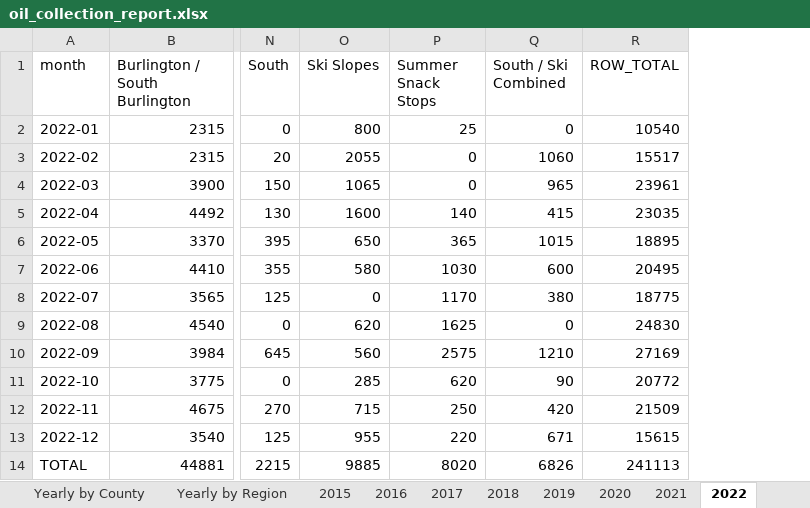
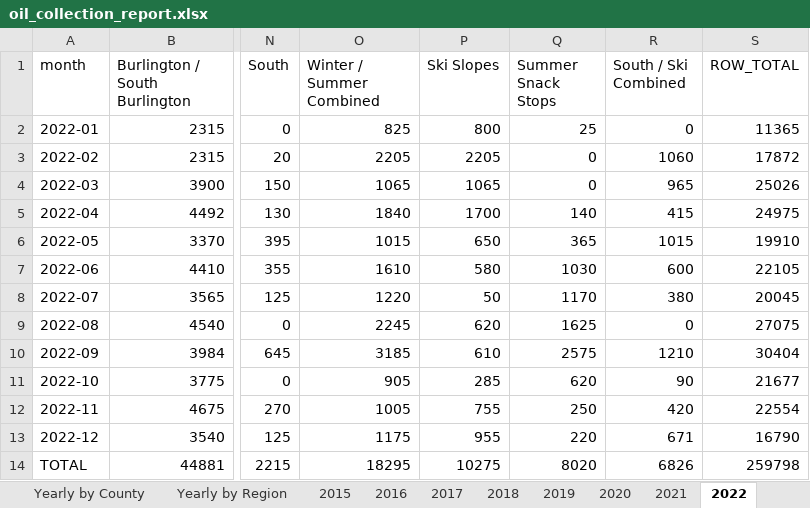
Before and after one commit to burnssargent-eng/blackbear_dashboard, an Excel workbook: oil_collection_report.xlsx, sheet 2022, drawn as a sheet; only a part is shown, gaps mark what is left out; values as stored, in another font and other column widths than the file's, no borders; addresses are those after the commit; the diff names each change by its address in the sheet, - before the commit and + after, or states it on an @@ line.

```diff
--- a/oil_collection_report.xlsx (sheet 2022)
+++ b/oil_collection_report.xlsx (sheet 2022)
+column O (Winter / Summer Combined), rows 2-14: 825 | 2205 | 1065 | 1840 | 1015 | 1610 | 1220 | 2245 | 3185 | 905 | 1005 | 1175 | 18295
-S2 (ROW_TOTAL): 10540
+S2 (ROW_TOTAL): 11365
-P3 (Ski Slopes): 2055
+P3 (Ski Slopes): 2205
-S3 (ROW_TOTAL): 15517
+S3 (ROW_TOTAL): 17872
-S4 (ROW_TOTAL): 23961
+S4 (ROW_TOTAL): 25026
-P5 (Ski Slopes): 1600
+P5 (Ski Slopes): 1700
-S5 (ROW_TOTAL): 23035
+S5 (ROW_TOTAL): 24975
-S6 (ROW_TOTAL): 18895
+S6 (ROW_TOTAL): 19910
-S7 (ROW_TOTAL): 20495
+S7 (ROW_TOTAL): 22105
-P8 (Ski Slopes): 0
+P8 (Ski Slopes): 50
-S8 (ROW_TOTAL): 18775
+S8 (ROW_TOTAL): 20045
-S9 (ROW_TOTAL): 24830
+S9 (ROW_TOTAL): 27075
-P10 (Ski Slopes): 560
+P10 (Ski Slopes): 610
-S10 (ROW_TOTAL): 27169
+S10 (ROW_TOTAL): 30404
-S11 (ROW_TOTAL): 20772
+S11 (ROW_TOTAL): 21677
-P12 (Ski Slopes): 715
+P12 (Ski Slopes): 755
-S12 (ROW_TOTAL): 21509
+S12 (ROW_TOTAL): 22554
-S13 (ROW_TOTAL): 15615
+S13 (ROW_TOTAL): 16790
-P14 (Ski Slopes): 9885
+P14 (Ski Slopes): 10275
-S14 (ROW_TOTAL): 241113
+S14 (ROW_TOTAL): 259798
```
Also changed, not shown: sheet Monthly by Region, sheet Ski Slopes, sheet Yearly by Region, sheet 2017, sheet 2018, sheet 2023, 9 more sheets, other sheet tabs, 3 other files.
